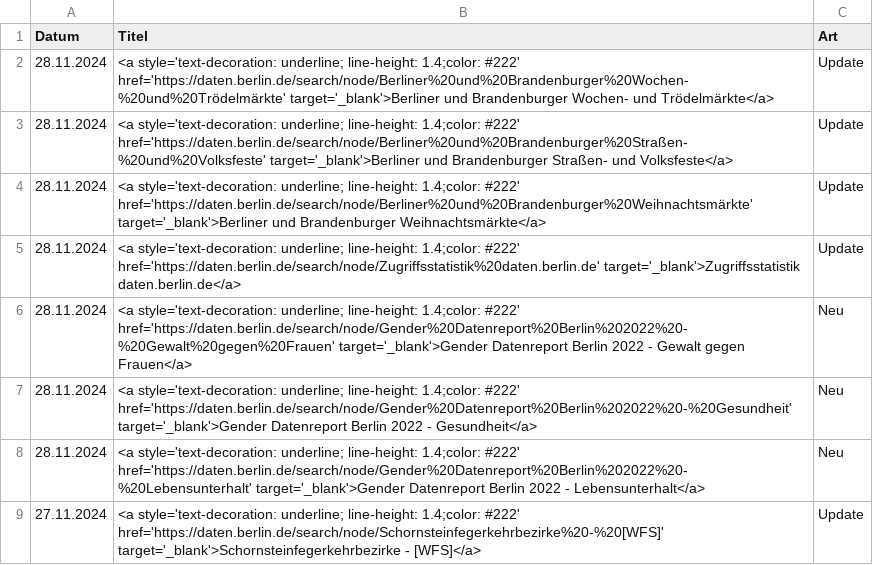
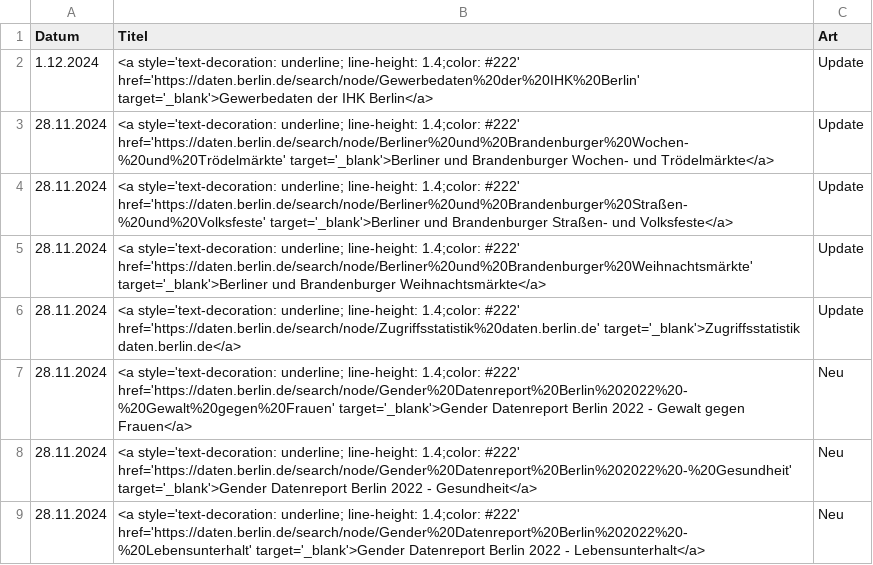
Before and after one commit to technologiestiftung/odis-opendata-vis, a CSV file: data/overviewDays.csv, drawn as a sheet; only a part is shown; the shorter side is filled out with more unchanged rows; the diff names each change by its address in the sheet, - before the commit and + after, or states it on an @@ line.

```diff
--- a/data/overviewDays.csv
+++ b/data/overviewDays.csv
+row 2: 1.12.2024 | <a style='text-decoration: underline; line-height: 1.4;color: #222' href='https://daten.berlin.de/search/node/Gewerbedaten%20der%20IHK%20Berlin' target='_blank'>Gewerbedaten der IHK Berlin</a> | Update
```
Also changed, not shown: 1 other file.
